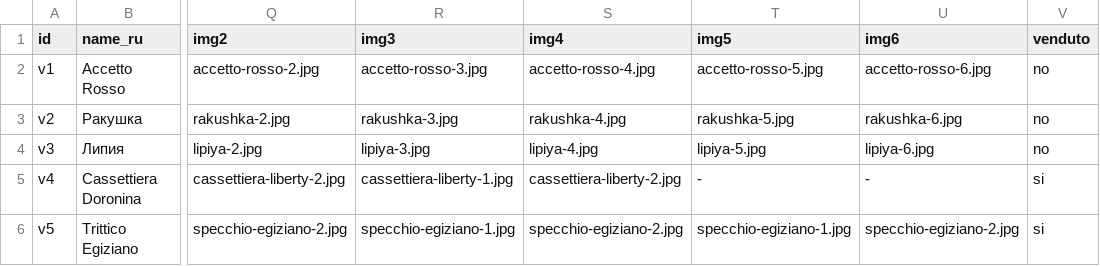
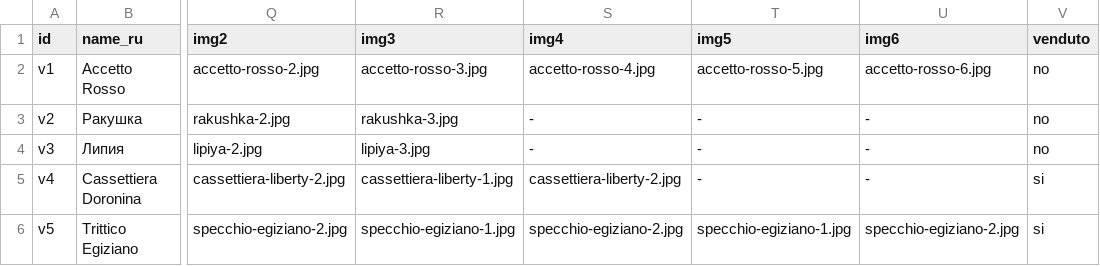
Before and after one commit to ceramicsdoronina/ceramicsdoronina.github.io, a CSV file: catalogue/vasi.csv, drawn as a sheet; only a part is shown, gaps mark what is left out; the diff names each change by its address in the sheet, - before the commit and + after, or states it on an @@ line.

Commit message:
nuovi

```diff
--- a/catalogue/vasi.csv
+++ b/catalogue/vasi.csv
-S3 (img4): rakushka-4.jpg
+S3 (img4): -
-T3 (img5): rakushka-5.jpg
+T3 (img5): -
-U3 (img6): rakushka-6.jpg
+U3 (img6): -
-S4 (img4): lipiya-4.jpg
+S4 (img4): -
-T4 (img5): lipiya-5.jpg
+T4 (img5): -
-U4 (img6): lipiya-6.jpg
+U4 (img6): -
```
